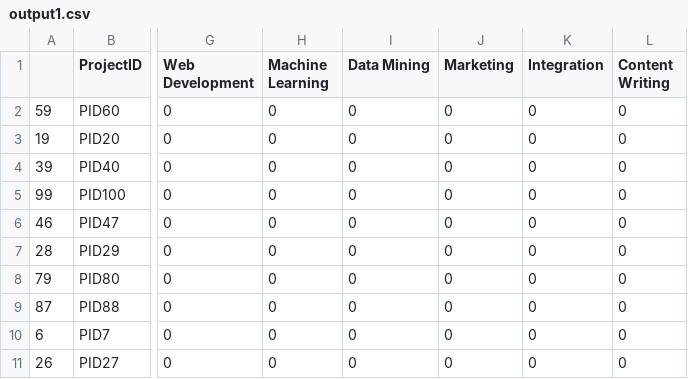
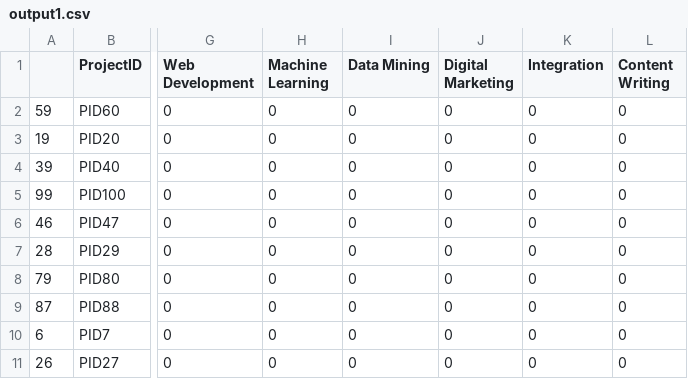
Before and after one commit to ShreyaPrasad1209/Collaboration, a CSV file: output1.csv, drawn as a sheet; only a part is shown, gaps mark what is left out; the diff names each change by its address in the sheet, - before the commit and + after, or states it on an @@ line.

```diff
--- a/output1.csv
+++ b/output1.csv
-J1: Marketing
+J1: Digital Marketing
```
Also changed, not shown: Projectmetadata.csv, output2.csv, 6 other files.
